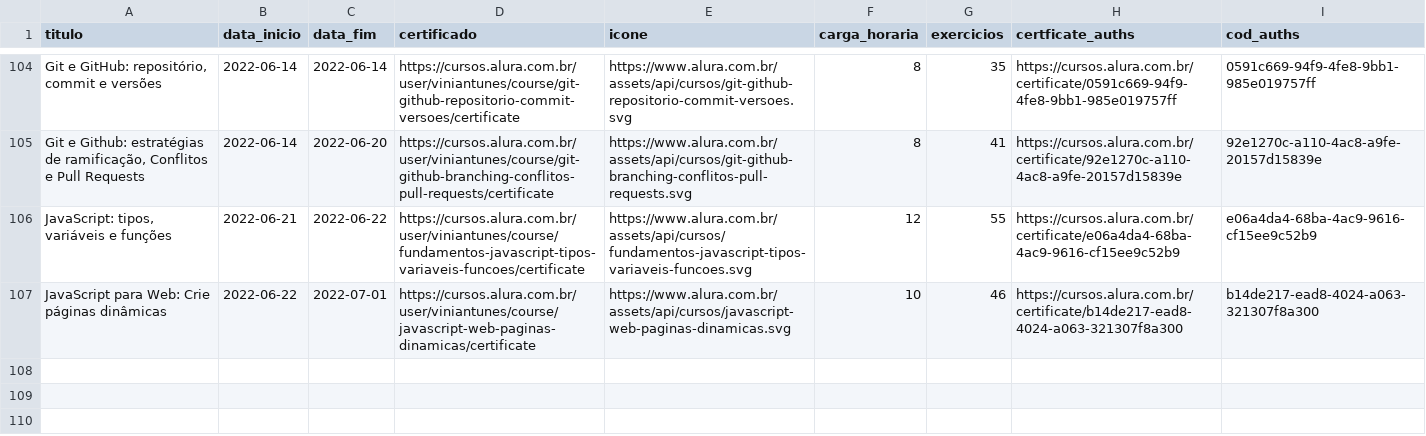
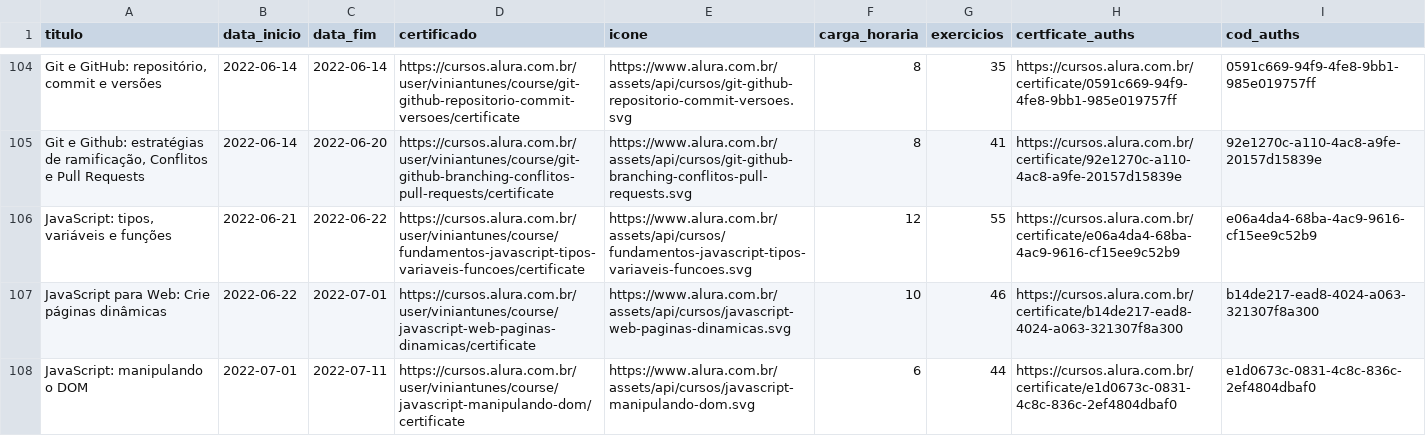
Before and after one commit to ViniViniAntunes/ViniViniAntunes.github.io, a CSV file: html/data_certificates_final.csv, drawn as a sheet; only a part is shown, gaps mark what is left out; the diff names each change by its address in the sheet, - before the commit and + after, or states it on an @@ line.

Commit message:
Atualiza certificados

```diff
--- a/html/data_certificates_final.csv
+++ b/html/data_certificates_final.csv
+row 108: JavaScript: manipulando o DOM | 2022-07-01 | 2022-07-11 | https://cursos.alura.com.br/user/viniantunes/course/javascript-manipulando-dom/certificate | https://www.alura.com.br/assets/api/cursos/javascript-manipulando-dom.svg | 6 | 44 | https://cursos.alura.com.br/certificate/e1d0673c-0831-4c8c-836c-2ef4804dbaf0 | e1d0673c-0831-4c8c-836c-2ef4804dbaf0
```
Also changed, not shown: info_certificados/data/data_certificates_final.csv, javascript/data_certificates_final.csv, 1 other file.
